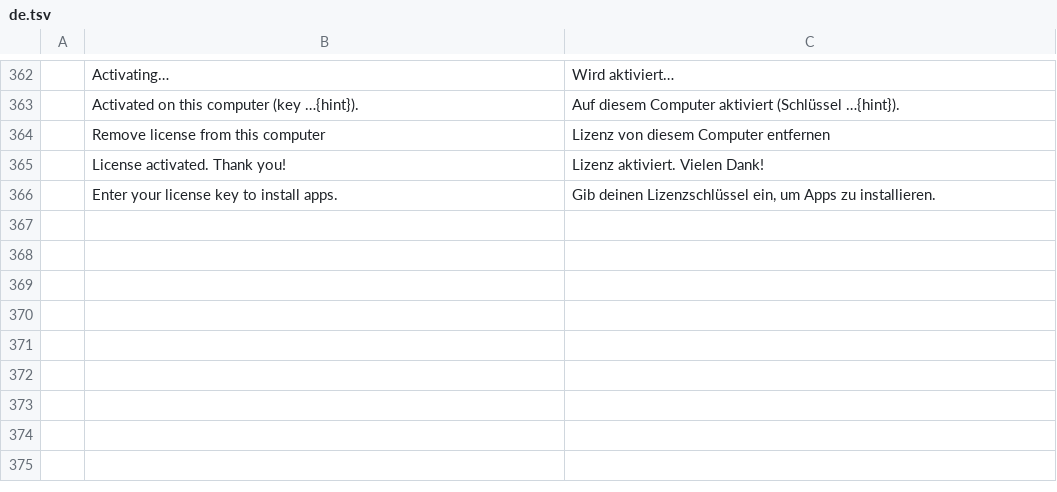
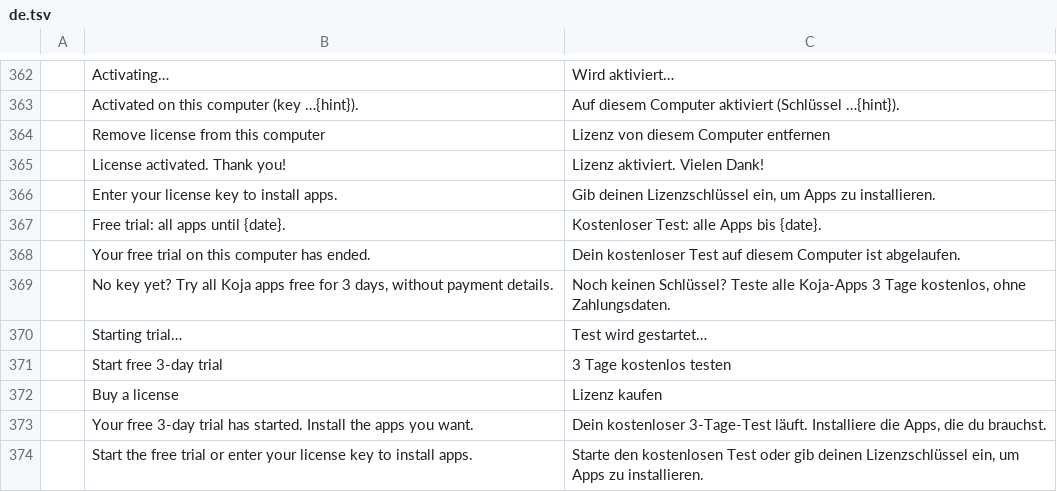
Before and after one commit to Kojalytics/craft-launcher, a TSV file: crates/ui-egui/src/i18n/de.tsv, drawn as a sheet; only a part is shown, gaps mark what is left out; the diff names each change by its address in the sheet, - before the commit and + after, or states it on an @@ line.

```diff
--- a/crates/ui-egui/src/i18n/de.tsv
+++ b/crates/ui-egui/src/i18n/de.tsv
+row 367:  | Free trial: all apps until {date}. | Kostenloser Test: alle Apps bis {date}.
+row 368:  | Your free trial on this computer has ended. | Dein kostenloser Test auf diesem Computer ist abgelaufen.
+row 369:  | No key yet? Try all Koja apps free for 3 days, without payment details. | Noch keinen Schlüssel? Teste alle Koja-Apps 3 Tage kostenlos, ohne Zahlungsdaten.
+row 370:  | Starting trial… | Test wird gestartet…
+row 371:  | Start free 3-day trial | 3 Tage kostenlos testen
+row 372:  | Buy a license | Lizenz kaufen
+row 373:  | Your free 3-day trial has started. Install the apps you want. | Dein kostenloser 3-Tage-Test läuft. Installiere die Apps, die du brauchst.
+row 374:  | Start the free trial or enter your license key to install apps. | Starte den kostenlosen Test oder gib deinen Lizenzschlüssel ein, um Apps zu installieren.
```
Also changed, not shown: crates/ui-egui/src/i18n/cs.tsv, crates/ui-egui/src/i18n/es.tsv, 16 other files.
